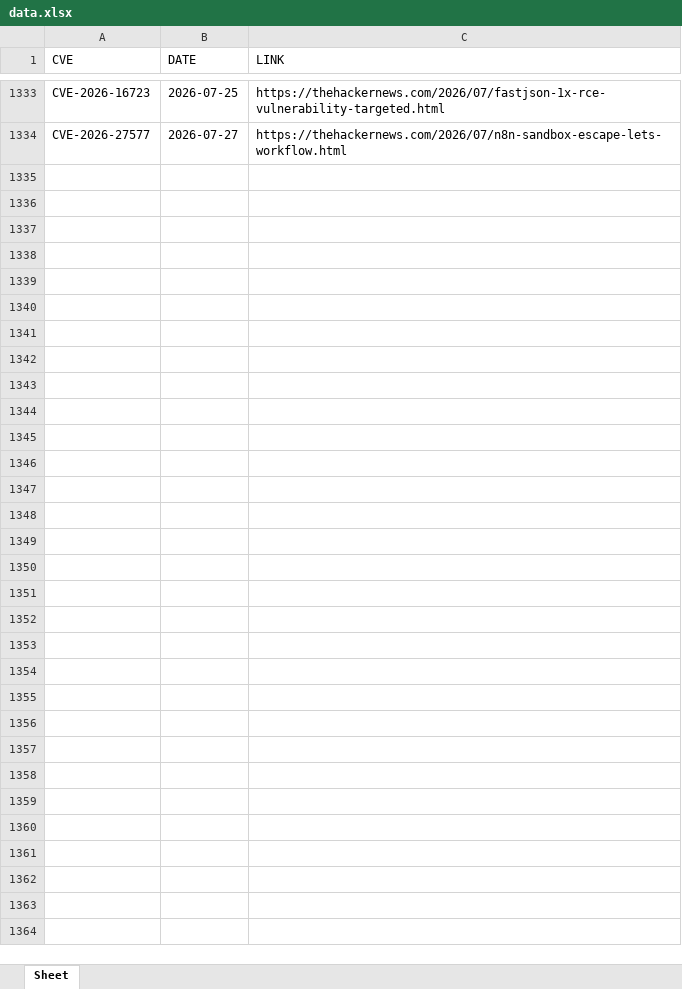
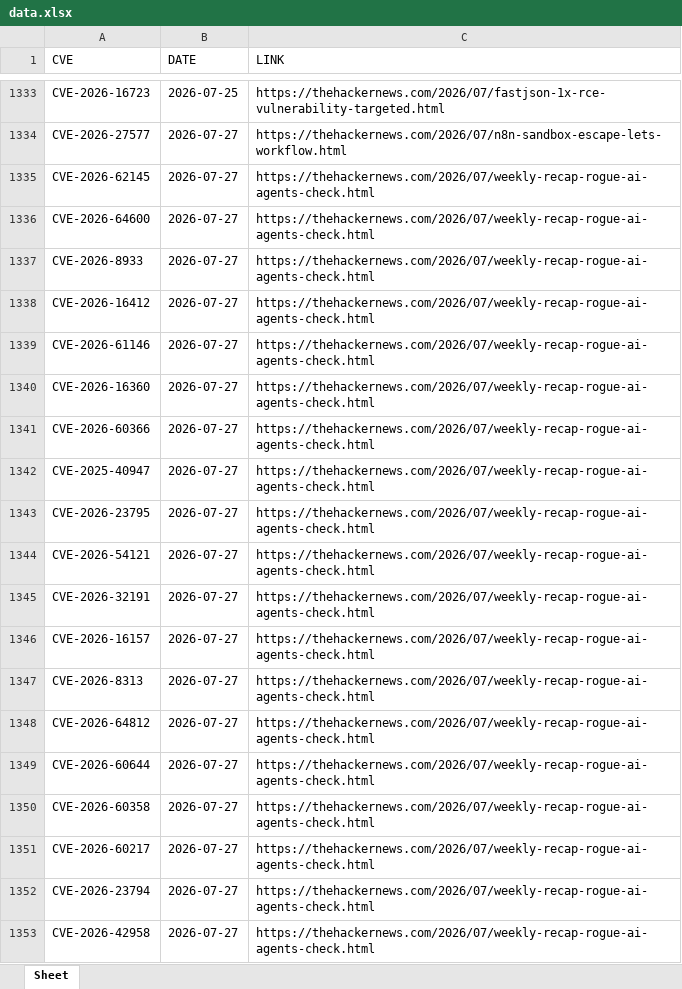
Before and after one commit to thanujbtech-lgtm/hackernews_cve, an Excel workbook: data.xlsx, sheet Sheet, drawn as a sheet; only a part is shown, gaps mark what is left out; values as stored, in another font and other column widths than the file's, no borders; the diff covers the shown part only; the diff names each change by its address in the sheet, - before the commit and + after, or states it on an @@ line.

```diff
--- a/data.xlsx (sheet Sheet)
+++ b/data.xlsx (sheet Sheet)
+row 1335: CVE-2026-62145 | 2026-07-27 | https://thehackernews.com/2026/07/weekly-recap-rogue-ai-agents-check.html
+row 1336: CVE-2026-64600 | 2026-07-27 | https://thehackernews.com/2026/07/weekly-recap-rogue-ai-agents-check.html
+row 1337: CVE-2026-8933 | 2026-07-27 | https://thehackernews.com/2026/07/weekly-recap-rogue-ai-agents-check.html
+row 1338: CVE-2026-16412 | 2026-07-27 | https://thehackernews.com/2026/07/weekly-recap-rogue-ai-agents-check.html
+row 1339: CVE-2026-61146 | 2026-07-27 | https://thehackernews.com/2026/07/weekly-recap-rogue-ai-agents-check.html
+row 1340: CVE-2026-16360 | 2026-07-27 | https://thehackernews.com/2026/07/weekly-recap-rogue-ai-agents-check.html
+row 1341: CVE-2026-60366 | 2026-07-27 | https://thehackernews.com/2026/07/weekly-recap-rogue-ai-agents-check.html
+row 1342: CVE-2025-40947 | 2026-07-27 | https://thehackernews.com/2026/07/weekly-recap-rogue-ai-agents-check.html
+row 1343: CVE-2026-23795 | 2026-07-27 | https://thehackernews.com/2026/07/weekly-recap-rogue-ai-agents-check.html
+row 1344: CVE-2026-54121 | 2026-07-27 | https://thehackernews.com/2026/07/weekly-recap-rogue-ai-agents-check.html
+row 1345: CVE-2026-32191 | 2026-07-27 | https://thehackernews.com/2026/07/weekly-recap-rogue-ai-agents-check.html
+row 1346: CVE-2026-16157 | 2026-07-27 | https://thehackernews.com/2026/07/weekly-recap-rogue-ai-agents-check.html
+row 1347: CVE-2026-8313 | 2026-07-27 | https://thehackernews.com/2026/07/weekly-recap-rogue-ai-agents-check.html
+row 1348: CVE-2026-64812 | 2026-07-27 | https://thehackernews.com/2026/07/weekly-recap-rogue-ai-agents-check.html
+row 1349: CVE-2026-60644 | 2026-07-27 | https://thehackernews.com/2026/07/weekly-recap-rogue-ai-agents-check.html
+row 1350: CVE-2026-60358 | 2026-07-27 | https://thehackernews.com/2026/07/weekly-recap-rogue-ai-agents-check.html
+row 1351: CVE-2026-60217 | 2026-07-27 | https://thehackernews.com/2026/07/weekly-recap-rogue-ai-agents-check.html
+row 1352: CVE-2026-23794 | 2026-07-27 | https://thehackernews.com/2026/07/weekly-recap-rogue-ai-agents-check.html
+row 1353: CVE-2026-42958 | 2026-07-27 | https://thehackernews.com/2026/07/weekly-recap-rogue-ai-agents-check.html
```
Also changed, not shown: 35 added rows elsewhere in this sheet.
